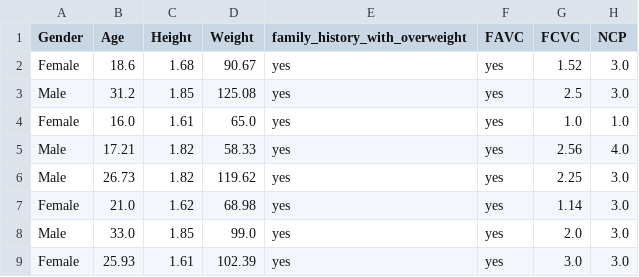
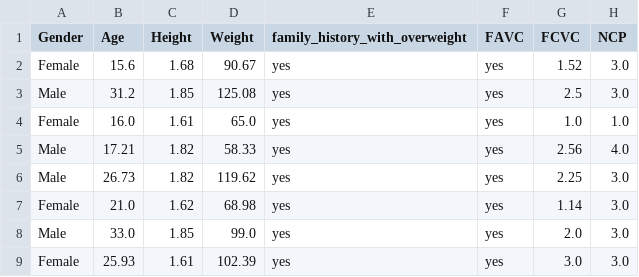
Before and after one commit to Senna126/CL06_G03-1, a CSV file: data/new_data.csv, drawn as a sheet; only a part is shown; the diff names each change by its address in the sheet, - before the commit and + after, or states it on an @@ line.

Commit message:
Update new data to trigger automated retraining

```diff
--- a/data/new_data.csv
+++ b/data/new_data.csv
-B2 (Age): 18.6
+B2 (Age): 15.6
```
